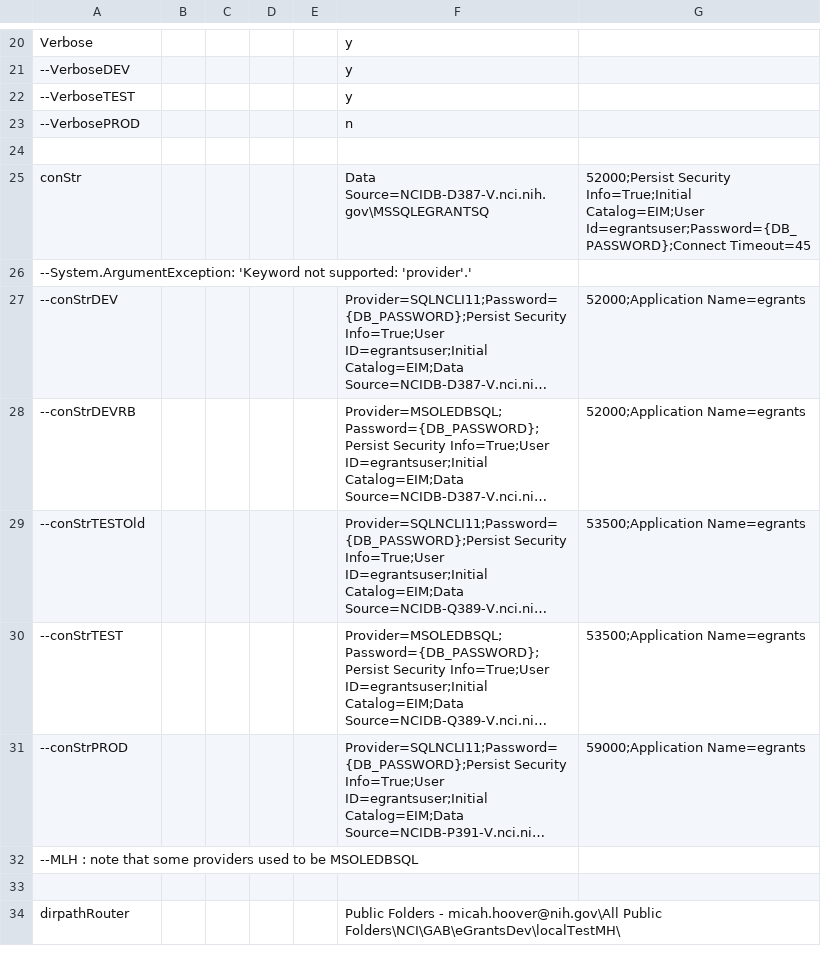
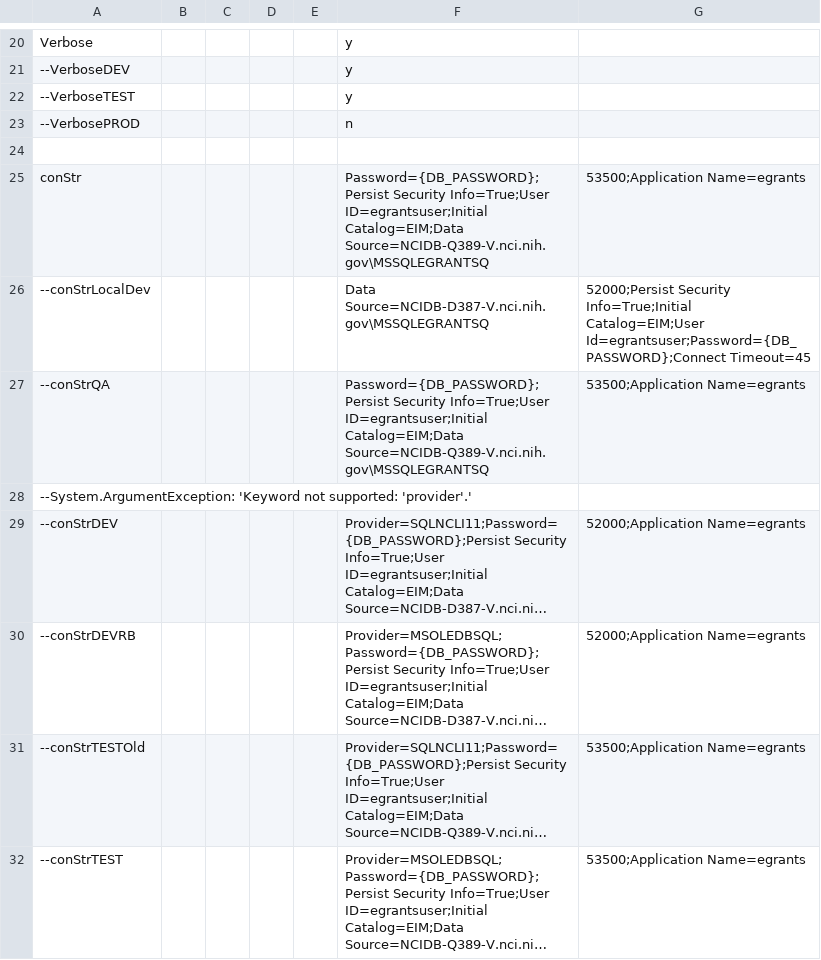
Before and after one commit to CBIIT/nciitrc_eGrants, a CSV file: source-csxscripts/EmailHandling/EmailHandling/EmailTests/config.csv, drawn as a sheet; only a part is shown, gaps mark what is left out; the shorter side is filled out with more unchanged rows; long unchanged cells end in ….

Commit message:
Fixed eGrants-526, 527, 528, 529 and a couple issues directly tied to 519 as well as associated unit test additions and adjustments

```diff
--- a/source-csxscripts/EmailHandling/EmailHandling/EmailTests/config.csv
+++ b/source-csxscripts/EmailHandling/EmailHandling/EmailTests/config.csv
@@ -24,3 +24,5 @@ Verbose,,,,,y
 
-conStr,,,,,Data Source=NCIDB-D387-V.nci.nih.gov\MSSQLEGRANTSQ,52000;Persist Security Info=True;Initial Catalog=EIM;User Id=egrantsuser;Password={DB_PASSWORD};Connect Timeout=45
+conStr,,,,,Password={DB_PASSWORD};Persist Security Info=True;User ID=egrantsuser;Initial Catalog=EIM;Data Source=NCIDB-Q389-V.nci.nih.gov\MSSQLEGRANTSQ,53500;Application Name=egrants
+--conStrLocalDev,,,,,Data Source=NCIDB-D387-V.nci.nih.gov\MSSQLEGRANTSQ,52000;Persist Security Info=True;Initial Catalog=EIM;User Id=egrantsuser;Password={DB_PASSWORD};Connect Timeout=45
+--conStrQA,,,,,Password={DB_PASSWORD};Persist Security Info=True;User ID=egrantsuser;Initial Catalog=EIM;Data Source=NCIDB-Q389-V.nci.nih.gov\MSSQLEGRANTSQ,53500;Application Name=egrants
 --System.ArgumentException: 'Keyword not supported: 'provider'.'
```
Also changed, not shown: 4 other files.
